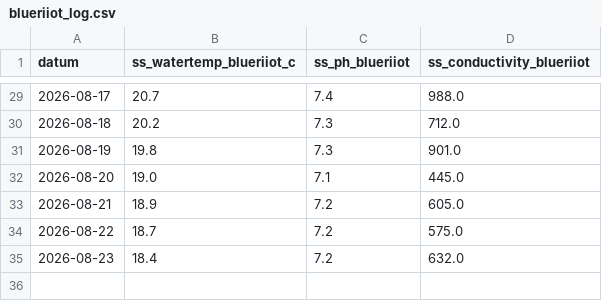
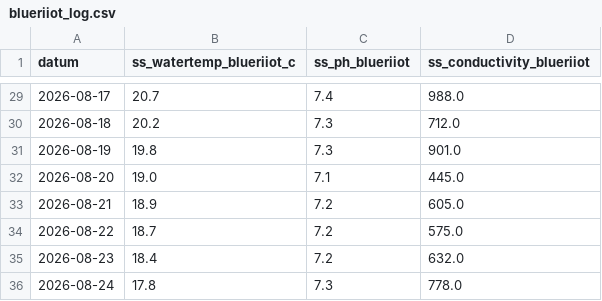
Before and after one commit to pool-is-cool/sunday-swims, a CSV file: data/blueriiot_log.csv, drawn as a sheet; only a part is shown, gaps mark what is left out.

Commit message:
data: update 2026-08-24

```diff
--- a/data/blueriiot_log.csv
+++ b/data/blueriiot_log.csv
@@ -35 +35,2 @@ datum,ss_watertemp_blueriiot_c,ss_ph_blueriiot,ss_conductivity_blueriiot
 2026-08-23,18.4,7.2,632.0
+2026-08-24,17.8,7.3,778.0
```
Also changed, not shown: 1 other file.
